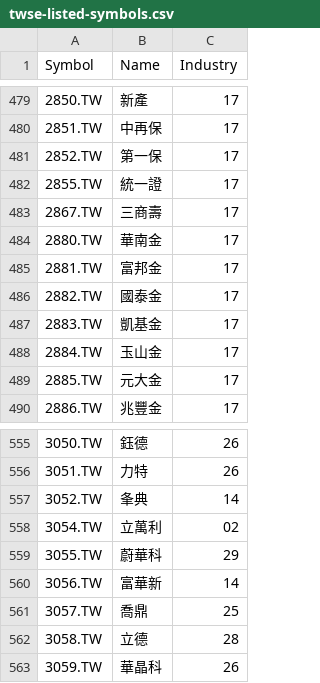
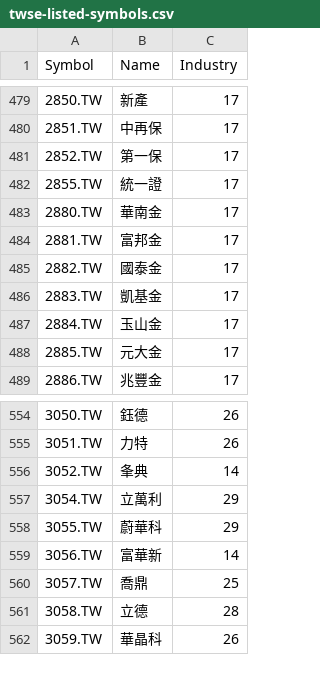
Before and after one commit to benjaminpo/finance-dataset, a CSV file: config/listings/twse-listed-symbols.csv, drawn as a sheet; only a part is shown, gaps mark what is left out.

```diff
--- a/config/listings/twse-listed-symbols.csv
+++ b/config/listings/twse-listed-symbols.csv
@@ -482,3 +482,2 @@ Symbol,Name,Industry
 2855.TW,統一證,17
-2867.TW,三商壽,17
 2880.TW,華南金,17
@@ -557,3 +556,3 @@ Symbol,Name,Industry
 3052.TW,夆典,14
-3054.TW,立萬利,02
+3054.TW,立萬利,29
 3055.TW,蔚華科,29
```
Also changed, not shown: config/listings/tse-listed-symbols.csv.
